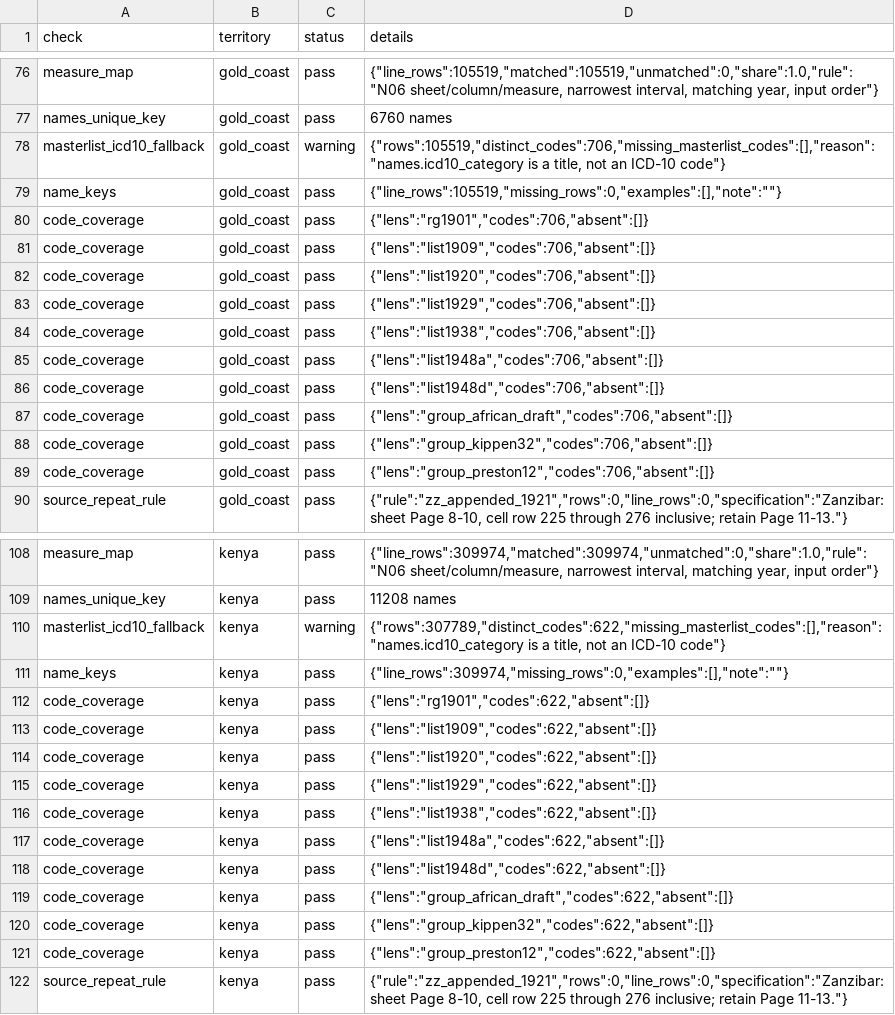
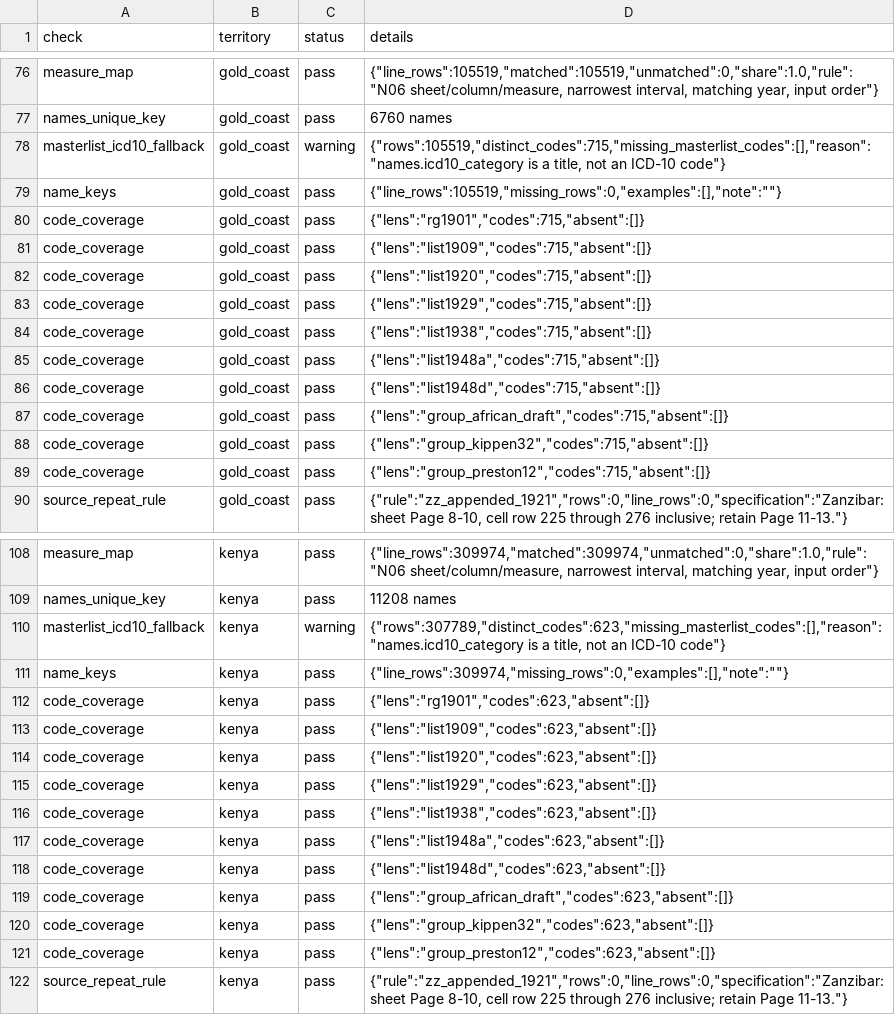
Before and after one commit to igbaccin/cm-atlas, a CSV file: data/checks.csv, drawn as a sheet; only a part is shown, gaps mark what is left out; the diff covers the shown part only.

```diff
--- a/data/checks.csv
+++ b/data/checks.csv
@@ -77,14 +77,14 @@ measure_map,gold_coast,pass,"{""line_rows"":105519,""matched"":105519,""unmatche
 names_unique_key,gold_coast,pass,6760 names
-masterlist_icd10_fallback,gold_coast,warning,"{""rows"":105519,""distinct_codes"":706,""missing_masterlist_codes"":[],""reason"":""names.icd10_category is a title, not an ICD-10 code""}"
+masterlist_icd10_fallback,gold_coast,warning,"{""rows"":105519,""distinct_codes"":715,""missing_masterlist_codes"":[],""reason"":""names.icd10_category is a title, not an ICD-10 code""}"
 name_keys,gold_coast,pass,"{""line_rows"":105519,""missing_rows"":0,""examples"":[],""note"":""""}"
-code_coverage,gold_coast,pass,"{""lens"":""rg1901"",""codes"":706,""absent"":[]}"
-code_coverage,gold_coast,pass,"{""lens"":""list1909"",""codes"":706,""absent"":[]}"
-code_coverage,gold_coast,pass,"{""lens"":""list1920"",""codes"":706,""absent"":[]}"
-code_coverage,gold_coast,pass,"{""lens"":""list1929"",""codes"":706,""absent"":[]}"
-code_coverage,gold_coast,pass,"{""lens"":""list1938"",""codes"":706,""absent"":[]}"
-code_coverage,gold_coast,pass,"{""lens"":""list1948a"",""codes"":706,""absent"":[]}"
-code_coverage,gold_coast,pass,"{""lens"":""list1948d"",""codes"":706,""absent"":[]}"
-code_coverage,gold_coast,pass,"{""lens"":""group_african_draft"",""codes"":706,""absent"":[]}"
-code_coverage,gold_coast,pass,"{""lens"":""group_kippen32"",""codes"":706,""absent"":[]}"
-code_coverage,gold_coast,pass,"{""lens"":""group_preston12"",""codes"":706,""absent"":[]}"
+code_coverage,gold_coast,pass,"{""lens"":""rg1901"",""codes"":715,""absent"":[]}"
+code_coverage,gold_coast,pass,"{""lens"":""list1909"",""codes"":715,""absent"":[]}"
+code_coverage,gold_coast,pass,"{""lens"":""list1920"",""codes"":715,""absent"":[]}"
+code_coverage,gold_coast,pass,"{""lens"":""list1929"",""codes"":715,""absent"":[]}"
+code_coverage,gold_coast,pass,"{""lens"":""list1938"",""codes"":715,""absent"":[]}"
+code_coverage,gold_coast,pass,"{""lens"":""list1948a"",""codes"":715,""absent"":[]}"
+code_coverage,gold_coast,pass,"{""lens"":""list1948d"",""codes"":715,""absent"":[]}"
+code_coverage,gold_coast,pass,"{""lens"":""group_african_draft"",""codes"":715,""absent"":[]}"
+code_coverage,gold_coast,pass,"{""lens"":""group_kippen32"",""codes"":715,""absent"":[]}"
+code_coverage,gold_coast,pass,"{""lens"":""group_preston12"",""codes"":715,""absent"":[]}"
 source_repeat_rule,gold_coast,pass,"{""rule"":""zz_appended_1921"",""rows"":0,""line_rows"":0,""specification"":""Zanzibar: sheet Page 8-10, cell row 225 through 276 inclusive; retain Page 11-13.""}"
@@ -109,14 +109,14 @@ measure_map,kenya,pass,"{""line_rows"":309974,""matched"":309974,""unmatched"":0
 names_unique_key,kenya,pass,11208 names
-masterlist_icd10_fallback,kenya,warning,"{""rows"":307789,""distinct_codes"":622,""missing_masterlist_codes"":[],""reason"":""names.icd10_category is a title, not an ICD-10 code""}"
+masterlist_icd10_fallback,kenya,warning,"{""rows"":307789,""distinct_codes"":623,""missing_masterlist_codes"":[],""reason"":""names.icd10_category is a title, not an ICD-10 code""}"
 name_keys,kenya,pass,"{""line_rows"":309974,""missing_rows"":0,""examples"":[],""note"":""""}"
-code_coverage,kenya,pass,"{""lens"":""rg1901"",""codes"":622,""absent"":[]}"
-code_coverage,kenya,pass,"{""lens"":""list1909"",""codes"":622,""absent"":[]}"
-code_coverage,kenya,pass,"{""lens"":""list1920"",""codes"":622,""absent"":[]}"
-code_coverage,kenya,pass,"{""lens"":""list1929"",""codes"":622,""absent"":[]}"
-code_coverage,kenya,pass,"{""lens"":""list1938"",""codes"":622,""absent"":[]}"
-code_coverage,kenya,pass,"{""lens"":""list1948a"",""codes"":622,""absent"":[]}"
-code_coverage,kenya,pass,"{""lens"":""list1948d"",""codes"":622,""absent"":[]}"
-code_coverage,kenya,pass,"{""lens"":""group_african_draft"",""codes"":622,""absent"":[]}"
-code_coverage,kenya,pass,"{""lens"":""group_kippen32"",""codes"":622,""absent"":[]}"
-code_coverage,kenya,pass,"{""lens"":""group_preston12"",""codes"":622,""absent"":[]}"
+code_coverage,kenya,pass,"{""lens"":""rg1901"",""codes"":623,""absent"":[]}"
+code_coverage,kenya,pass,"{""lens"":""list1909"",""codes"":623,""absent"":[]}"
+code_coverage,kenya,pass,"{""lens"":""list1920"",""codes"":623,""absent"":[]}"
+code_coverage,kenya,pass,"{""lens"":""list1929"",""codes"":623,""absent"":[]}"
+code_coverage,kenya,pass,"{""lens"":""list1938"",""codes"":623,""absent"":[]}"
+code_coverage,kenya,pass,"{""lens"":""list1948a"",""codes"":623,""absent"":[]}"
+code_coverage,kenya,pass,"{""lens"":""list1948d"",""codes"":623,""absent"":[]}"
+code_coverage,kenya,pass,"{""lens"":""group_african_draft"",""codes"":623,""absent"":[]}"
+code_coverage,kenya,pass,"{""lens"":""group_kippen32"",""codes"":623,""absent"":[]}"
+code_coverage,kenya,pass,"{""lens"":""group_preston12"",""codes"":623,""absent"":[]}"
 source_repeat_rule,kenya,pass,"{""rule"":""zz_appended_1921"",""rows"":0,""line_rows"":0,""specification"":""Zanzibar: sheet Page 8-10, cell row 225 through 276 inclusive; retain Page 11-13.""}"
```
Also changed, not shown: 52 edited cells elsewhere in this file, data/atlas_checks.csv, data/build_manifest.csv, 51 other files.
